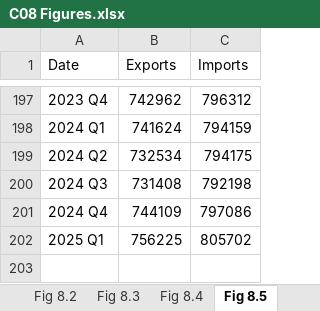
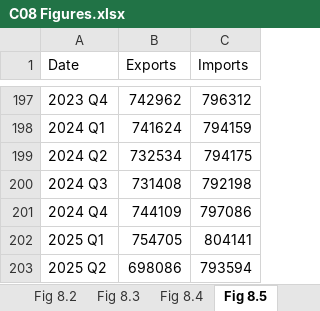
Before and after one commit to trevortombe/RealTimeGraphs, an Excel workbook: Data/C08 Figures.xlsx, sheet Fig 8.5, drawn as a sheet; only a part is shown, gaps mark what is left out; values as stored, in another font and other column widths than the file's, no borders; charts and pictures not drawn; the diff names each change by its address in the sheet, - before the commit and + after, or states it on an @@ line.

```diff
--- a/Data/C08 Figures.xlsx (sheet Fig 8.5)
+++ b/Data/C08 Figures.xlsx (sheet Fig 8.5)
-B202 (Exports): 756225
+B202 (Exports): 754705
-C202 (Imports): 805702
+C202 (Imports): 804141
+row 203: 2025 Q2 | 698086 | 793594
```
Also changed, not shown: sheet Fig 8.3, sheet Fig 8.4, sheet Fig 8.8, sheet Fig 8.2, sheet Fig 8.9, sheet Fig 8.10, 2 more sheets, charts or pictures, Data/C02 Figures.xlsx, Data/C03 Figures.xlsx, 27 other files.
